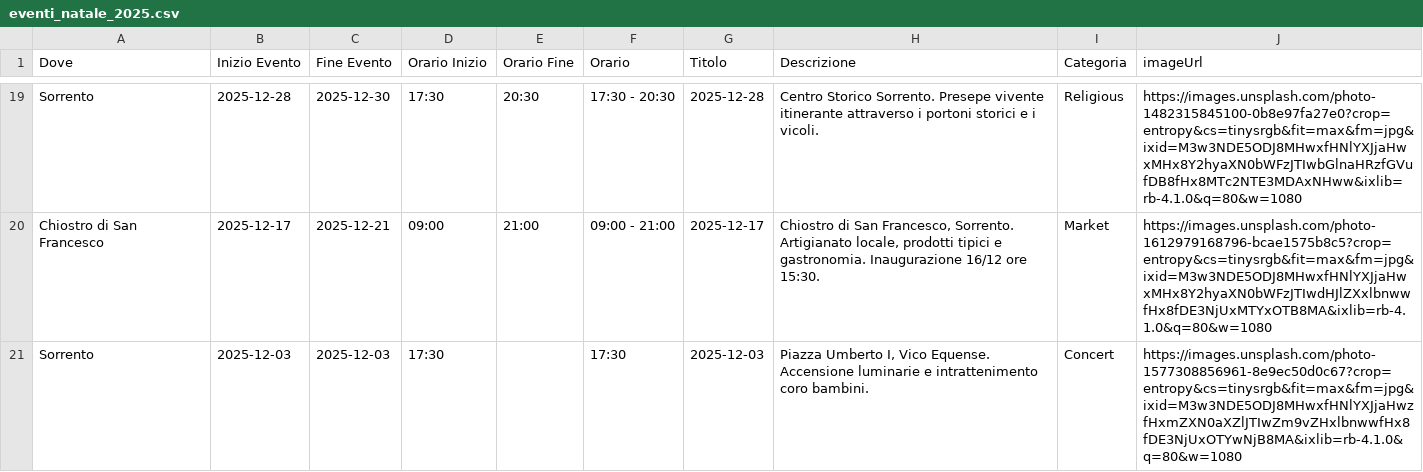
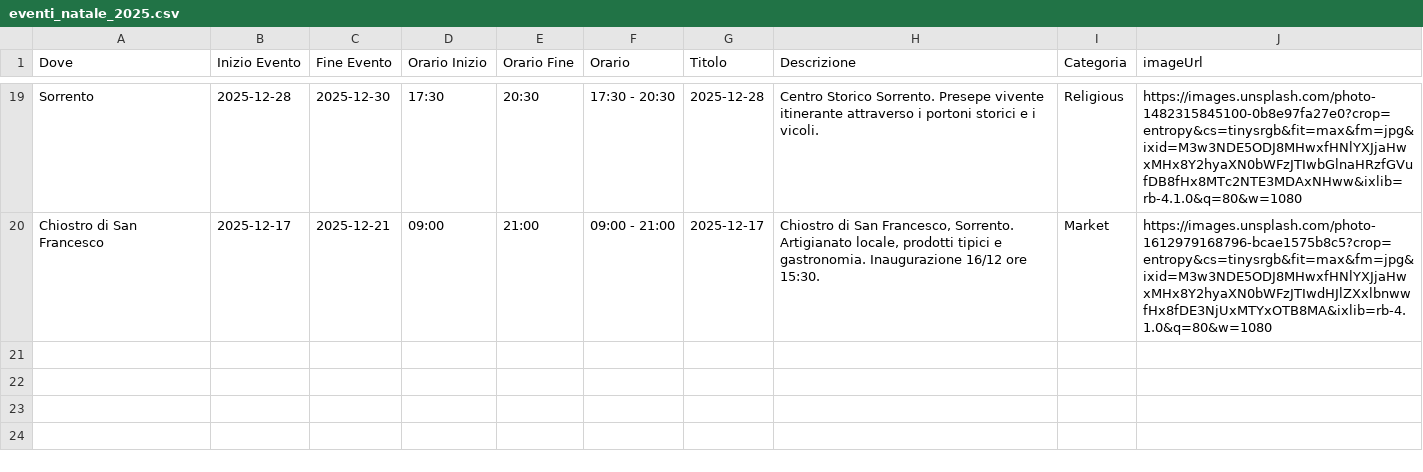
Before and after one commit to mich-de/events2025, a CSV file: eventi_natale_2025.csv, drawn as a sheet; only a part is shown, gaps mark what is left out.

Commit message:
feat: Aggiorna eventi dal dashboard [2025-12-08T13:52:06.844Z]

```diff
--- a/eventi_natale_2025.csv
+++ b/eventi_natale_2025.csv
@@ -20,2 +20 @@ Sorrento,2025-12-28,2025-12-30,17:30,20:30,17:30 - 20:30,2025-12-28,Centro Stori
 Chiostro di San Francesco,2025-12-17,2025-12-21,09:00,21:00,09:00 - 21:00,2025-12-17,"Chiostro di San Francesco, Sorrento. Artigianato locale, prodotti tipici e gastronomia. Inaugurazione 16/12 ore 15:30.",Market,https://images.unsplash.com/photo-1612979168796-bcae1575b8c5?crop=entropy&cs=tinysrgb&fit=max&fm=jpg&ixid=M3w3NDE5ODJ8MHwxfHNlYXJjaHwxMHx8Y2hyaXN0bWFzJTIwdHJlZXxlbnwwfHx8fDE3NjUxMTYxOTB8MA&ixlib=rb-4.1.0&q=80&w=1080
-Sorrento,2025-12-03,2025-12-03,17:30,,17:30,2025-12-03,"Piazza Umberto I, Vico Equense. Accensione luminarie e intrattenimento coro bambini.",Concert,https://images.unsplash.com/photo-1577308856961-8e9ec50d0c67?crop=entropy&cs=tinysrgb&fit=max&fm=jpg&ixid=M3w3NDE5ODJ8MHwxfHNlYXJjaHwzfHxmZXN0aXZlJTIwZm9vZHxlbnwwfHx8fDE3NjUxOTYwNjB8MA&ixlib=rb-4.1.0&q=80&w=1080
```
